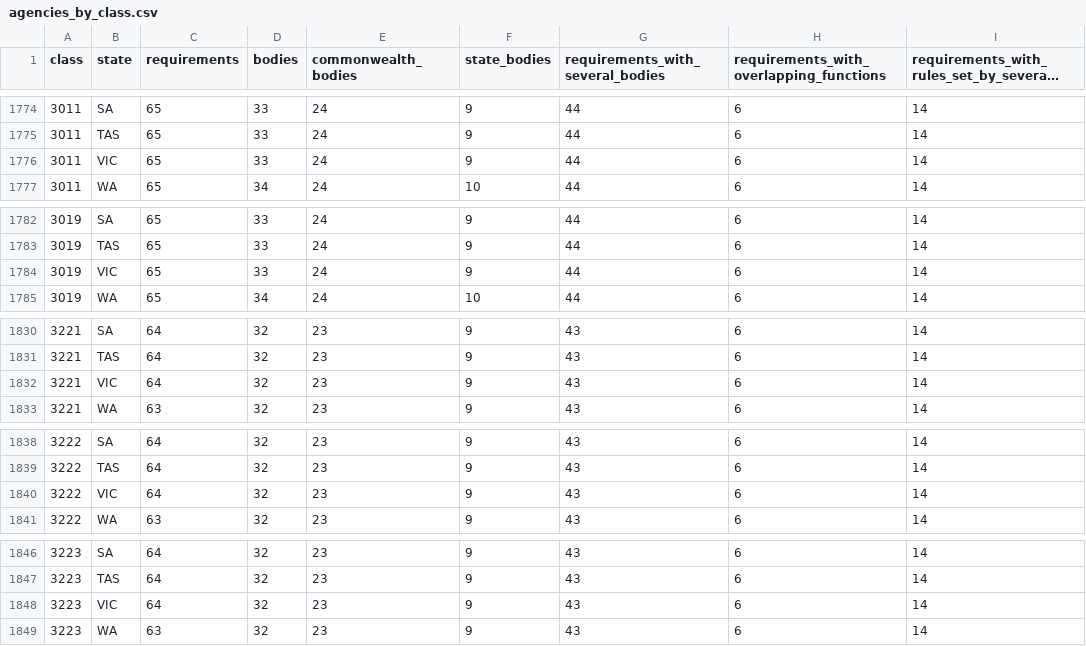
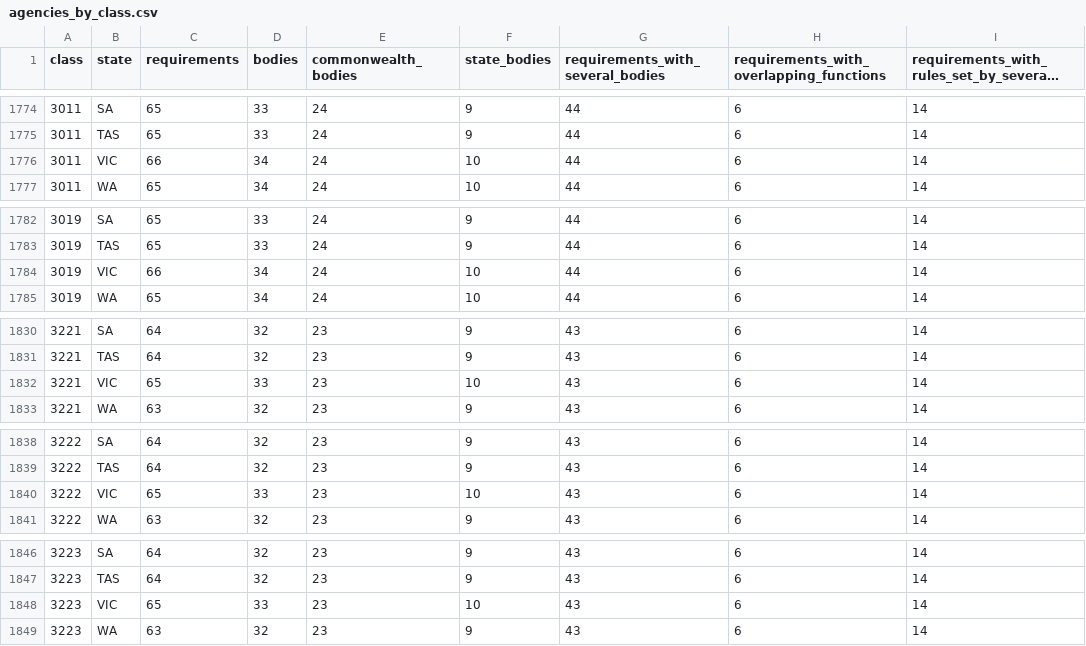
Before and after one commit to jabthebeer/Competition-in-Australia-analysis, a CSV file: data/processed/legislation/agencies_by_class.csv, drawn as a sheet; only a part is shown, gaps mark what is left out; long unchanged cells end in …; the diff covers the shown part only; the diff names each change by its address in the sheet, - before the commit and + after, or states it on an @@ line.

```diff
--- a/data/processed/legislation/agencies_by_class.csv
+++ b/data/processed/legislation/agencies_by_class.csv
-C1776 (requirements): 65
+C1776 (requirements): 66
-D1776 (bodies): 33
+D1776 (bodies): 34
-F1776 (state_bodies): 9
+F1776 (state_bodies): 10
-C1784 (requirements): 65
+C1784 (requirements): 66
-D1784 (bodies): 33
+D1784 (bodies): 34
-F1784 (state_bodies): 9
+F1784 (state_bodies): 10
-C1832 (requirements): 64
+C1832 (requirements): 65
-D1832 (bodies): 32
+D1832 (bodies): 33
-F1832 (state_bodies): 9
+F1832 (state_bodies): 10
-C1840 (requirements): 64
+C1840 (requirements): 65
-D1840 (bodies): 32
+D1840 (bodies): 33
-F1840 (state_bodies): 9
+F1840 (state_bodies): 10
-C1848 (requirements): 64
+C1848 (requirements): 65
-D1848 (bodies): 32
+D1848 (bodies): 33
-F1848 (state_bodies): 9
+F1848 (state_bodies): 10
```
Also changed, not shown: 21 edited cells elsewhere in this file, data/processed/legislation/links_summary.csv, data/processed/legislation/requirement_agencies.csv, 10 other files.
